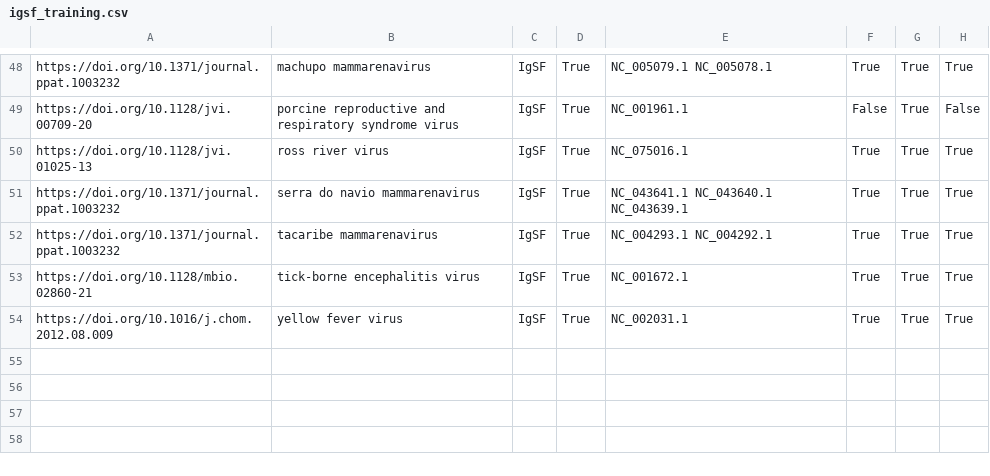
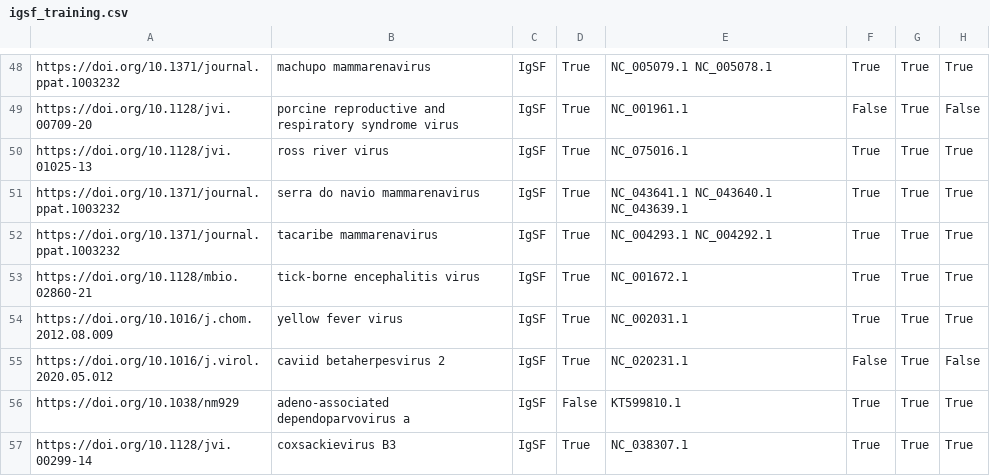
Before and after one commit to lanl/ldrd_virus_work, a CSV file: viral_seq/data/igsf_training.csv, drawn as a sheet; only a part is shown, gaps mark what is left out.

Commit message:
ENH: Added 3 entries to `igsf_training.csv`
[ci skip]

```diff
--- a/viral_seq/data/igsf_training.csv
+++ b/viral_seq/data/igsf_training.csv
@@ -54 +54,4 @@ https://doi.org/10.1128/mbio.02860-21,tick-borne encephalitis virus,IgSF,True,NC
 https://doi.org/10.1016/j.chom.2012.08.009,yellow fever virus,IgSF,True,NC_002031.1,True,True,True
+https://doi.org/10.1016/j.virol.2020.05.012,caviid betaherpesvirus 2,IgSF,True,NC_020231.1,False,True,False
+https://doi.org/10.1038/nm929,adeno-associated dependoparvovirus a,IgSF,False,KT599810.1,True,True,True
+https://doi.org/10.1128/jvi.00299-14,coxsackievirus B3,IgSF,True,NC_038307.1,True,True,True
```
